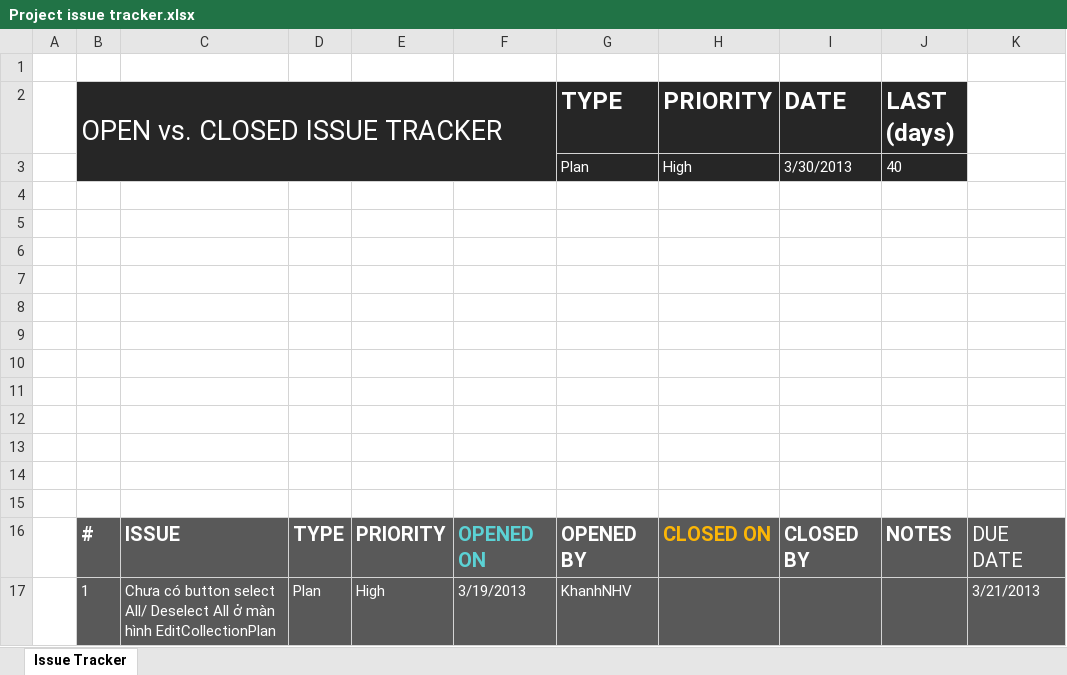
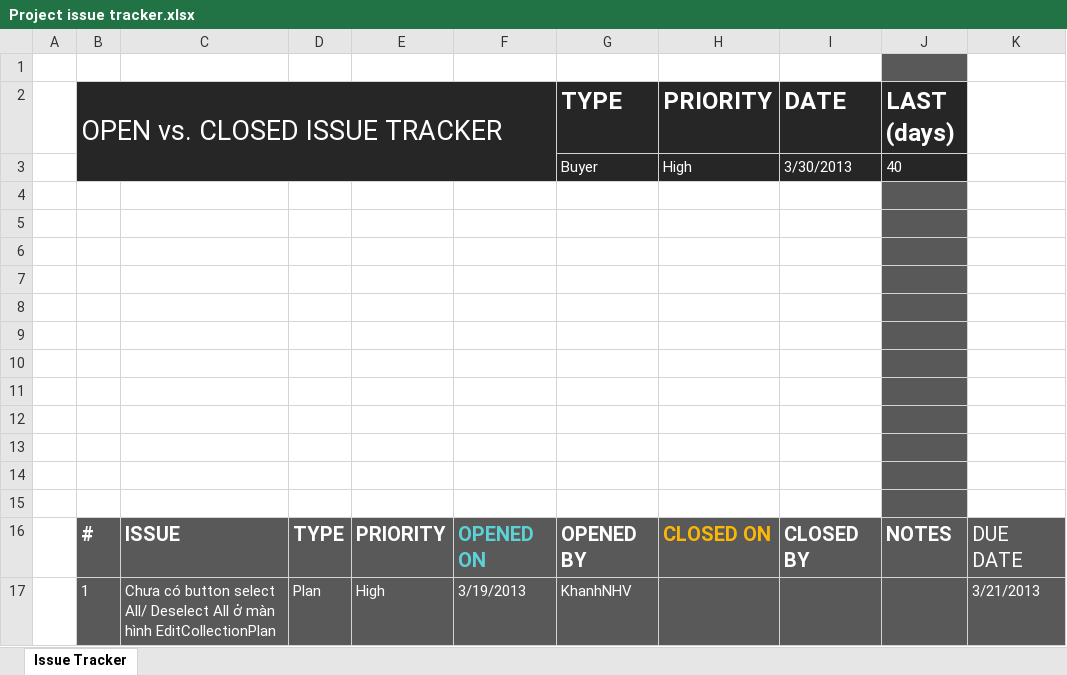
Before and after one commit to GodStorm91/capstone-project-k5a-group5, an Excel workbook: Wip/PM_DOCs/Plan/Project issue tracker.xlsx, sheet Issue Tracker, drawn as a sheet; only a part is shown; values as stored, in another font and other column widths than the file's, no borders; charts and pictures and table styles not drawn; the diff covers the shown part only; the diff names each change by its address in the sheet, - before the commit and + after, or states it on an @@ line.

```diff
--- a/Wip/PM_DOCs/Plan/Project issue tracker.xlsx (sheet Issue Tracker)
+++ b/Wip/PM_DOCs/Plan/Project issue tracker.xlsx (sheet Issue Tracker)
-J1 fill: none
+J1 fill: #595959
-G3 (TYPE): Plan
+G3 (TYPE): Buyer
-J4:J15 fill: none
+J4:J15 fill: #595959
```
Also changed, not shown: 12 edited cells and cell formats elsewhere in this sheet, charts or pictures, 1 other file.
